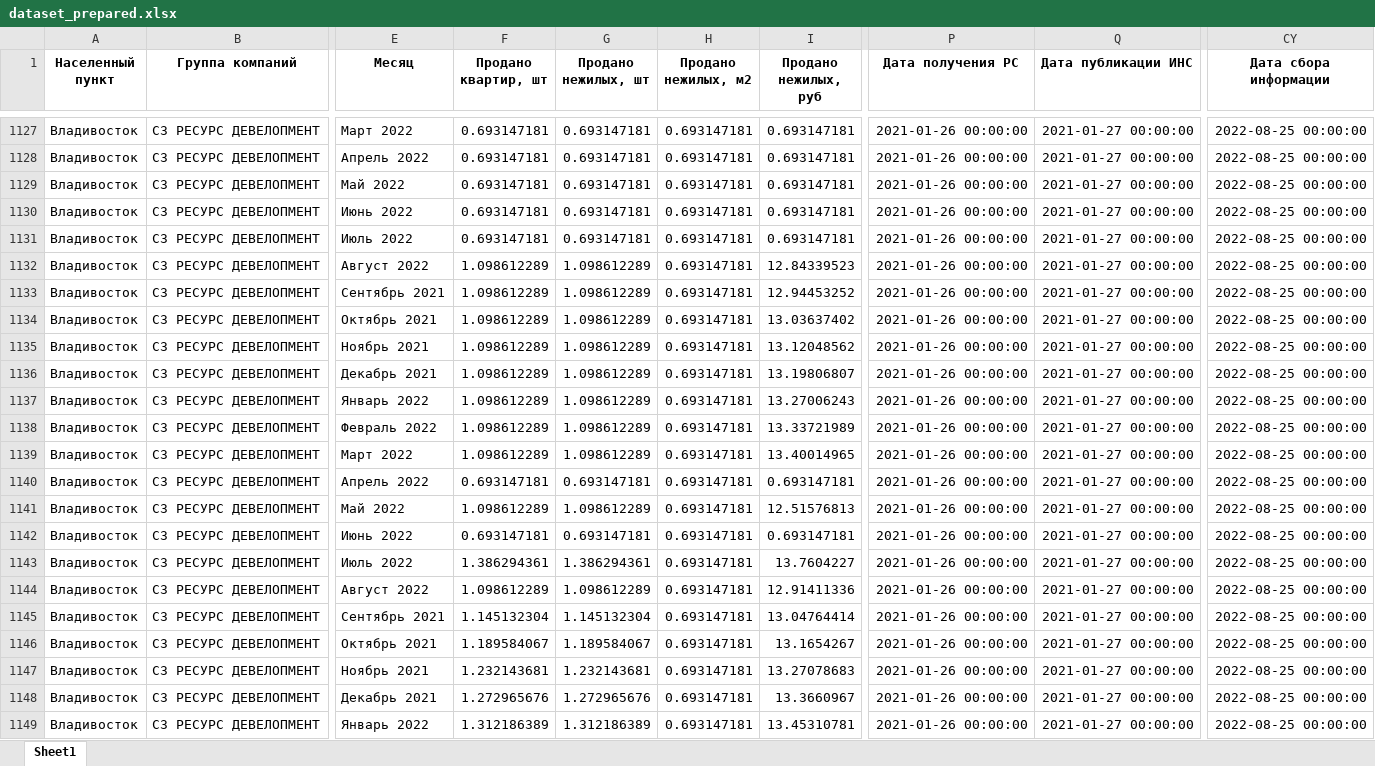
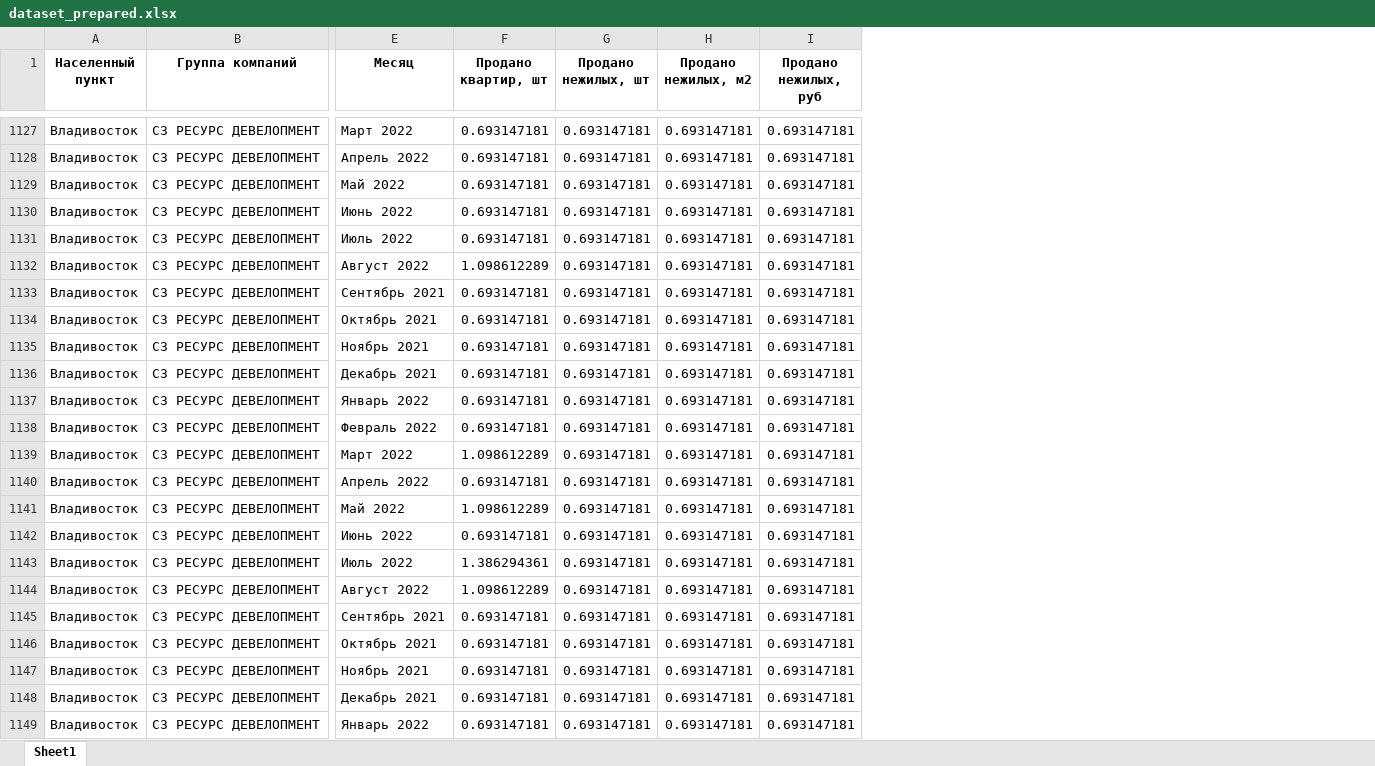
Before and after one commit to katitou/DS-FEIP, an Excel workbook: src/dataset_prepared.xlsx, sheet Sheet1, drawn as a sheet; only a part is shown, gaps mark what is left out; values as stored, in another font and other column widths than the file's, no borders; the diff covers the shown part only; the diff names each change by its address in the sheet, - before the commit and + after, or states it on an @@ line.

Commit message:
Removed unused columns, scale features

```diff
--- a/src/dataset_prepared.xlsx (sheet Sheet1)
+++ b/src/dataset_prepared.xlsx (sheet Sheet1)
-column P (Дата получения РС), rows 1127-1149: all 2021-01-26 00:00:00
-column Q (Дата публикации ИНС), rows 1127-1149: all 2021-01-27 00:00:00
-column CY (Дата сбора информации), rows 1127-1149: all 2022-08-25 00:00:00
-G1132:G1139 (Продано нежилых, шт): 1.098612289
+G1132:G1139 (Продано нежилых, шт): 0.693147181
-I1132 (Продано нежилых, руб): 12.84339523
+I1132 (Продано нежилых, руб): 0.693147181
-F1133:F1138 (Продано квартир, шт): 1.098612289
+F1133:F1138 (Продано квартир, шт): 0.693147181
-I1133 (Продано нежилых, руб): 12.94453252
+I1133 (Продано нежилых, руб): 0.693147181
-I1134 (Продано нежилых, руб): 13.03637402
+I1134 (Продано нежилых, руб): 0.693147181
-I1135 (Продано нежилых, руб): 13.12048562
+I1135 (Продано нежилых, руб): 0.693147181
-I1136 (Продано нежилых, руб): 13.19806807
+I1136 (Продано нежилых, руб): 0.693147181
-I1137 (Продано нежилых, руб): 13.27006243
+I1137 (Продано нежилых, руб): 0.693147181
-I1138 (Продано нежилых, руб): 13.33721989
+I1138 (Продано нежилых, руб): 0.693147181
-I1139 (Продано нежилых, руб): 13.40014965
+I1139 (Продано нежилых, руб): 0.693147181
-G1141 (Продано нежилых, шт): 1.098612289
+G1141 (Продано нежилых, шт): 0.693147181
-I1141 (Продано нежилых, руб): 12.51576813
+I1141 (Продано нежилых, руб): 0.693147181
-G1143 (Продано нежилых, шт): 1.386294361
+G1143 (Продано нежилых, шт): 0.693147181
-I1143 (Продано нежилых, руб): 13.7604227
+I1143 (Продано нежилых, руб): 0.693147181
-G1144 (Продано нежилых, шт): 1.098612289
+G1144 (Продано нежилых, шт): 0.693147181
-I1144 (Продано нежилых, руб): 12.91411336
+I1144 (Продано нежилых, руб): 0.693147181
-F1145 (Продано квартир, шт): 1.145132304
+F1145 (Продано квартир, шт): 0.693147181
-G1145 (Продано нежилых, шт): 1.145132304
+G1145 (Продано нежилых, шт): 0.693147181
-I1145 (Продано нежилых, руб): 13.04764414
+I1145 (Продано нежилых, руб): 0.693147181
-F1146 (Продано квартир, шт): 1.189584067
+F1146 (Продано квартир, шт): 0.693147181
-G1146 (Продано нежилых, шт): 1.189584067
+G1146 (Продано нежилых, шт): 0.693147181
-I1146 (Продано нежилых, руб): 13.1654267
+I1146 (Продано нежилых, руб): 0.693147181
-F1147 (Продано квартир, шт): 1.232143681
+F1147 (Продано квартир, шт): 0.693147181
-G1147 (Продано нежилых, шт): 1.232143681
+G1147 (Продано нежилых, шт): 0.693147181
-I1147 (Продано нежилых, руб): 13.27078683
+I1147 (Продано нежилых, руб): 0.693147181
-F1148 (Продано квартир, шт): 1.272965676
+F1148 (Продано квартир, шт): 0.693147181
-G1148 (Продано нежилых, шт): 1.272965676
+G1148 (Продано нежилых, шт): 0.693147181
-I1148 (Продано нежилых, руб): 13.3660967
+I1148 (Продано нежилых, руб): 0.693147181
-F1149 (Продано квартир, шт): 1.312186389
+F1149 (Продано квартир, шт): 0.693147181
-G1149 (Продано нежилых, шт): 1.312186389
+G1149 (Продано нежилых, шт): 0.693147181
-I1149 (Продано нежилых, руб): 13.45310781
+I1149 (Продано нежилых, руб): 0.693147181
```
Also changed, not shown: 783 edited cells elsewhere in this sheet, 7 other files.
